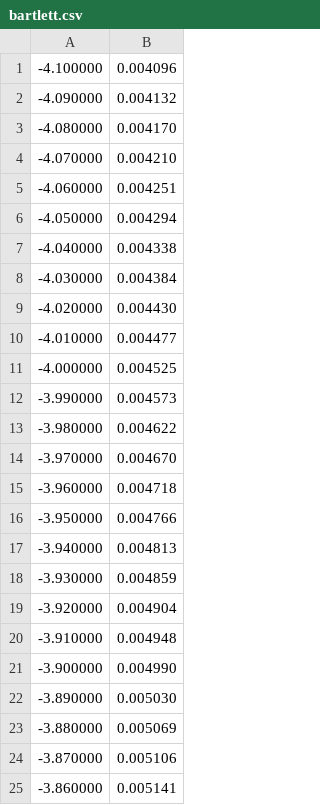
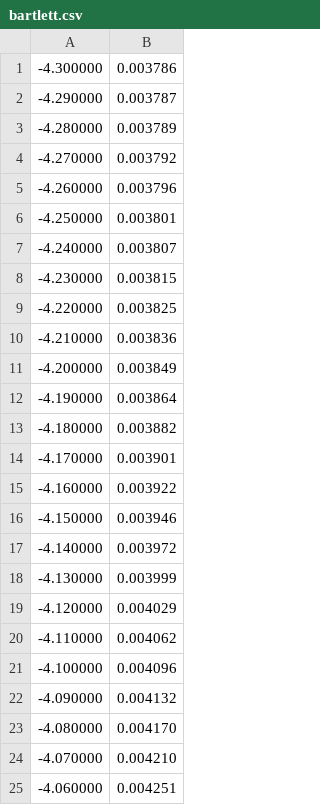
Before and after one commit to robbymckilliam/testablelinearsystems, a CSV file: data/windowandfir/bartlett.csv, drawn as a sheet; only a part is shown; the shorter side is filled out with more unchanged rows; the diff covers the shown part only.

```diff
--- a/data/windowandfir/bartlett.csv
+++ b/data/windowandfir/bartlett.csv
@@ -1 +1,21 @@
+-4.300000	0.003786
+-4.290000	0.003787
+-4.280000	0.003789
+-4.270000	0.003792
+-4.260000	0.003796
+-4.250000	0.003801
+-4.240000	0.003807
+-4.230000	0.003815
+-4.220000	0.003825
+-4.210000	0.003836
+-4.200000	0.003849
+-4.190000	0.003864
+-4.180000	0.003882
+-4.170000	0.003901
+-4.160000	0.003922
+-4.150000	0.003946
+-4.140000	0.003972
+-4.130000	0.003999
+-4.120000	0.004029
+-4.110000	0.004062
 -4.100000	0.004096
```
Also changed, not shown: 20 added rows elsewhere in this file, data/windowandfir/blackman.csv, data/windowandfir/hann.csv, 3 other files.
